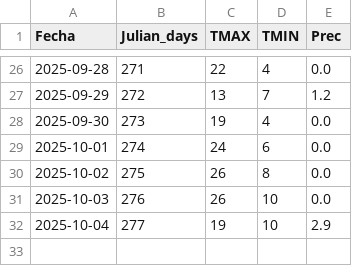
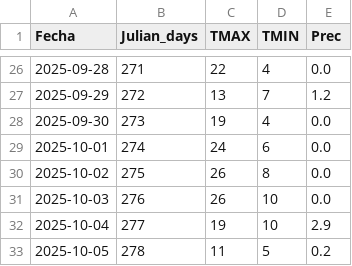
Before and after one commit to PREDWEEM/HIRSHIN2, a CSV file: data/historico.csv, drawn as a sheet; only a part is shown, gaps mark what is left out.

```diff
--- a/data/historico.csv
+++ b/data/historico.csv
@@ -32 +32,2 @@ Fecha,Julian_days,TMAX,TMIN,Prec
 2025-10-04,277,19,10,2.9
+2025-10-05,278,11,5,0.2
```
